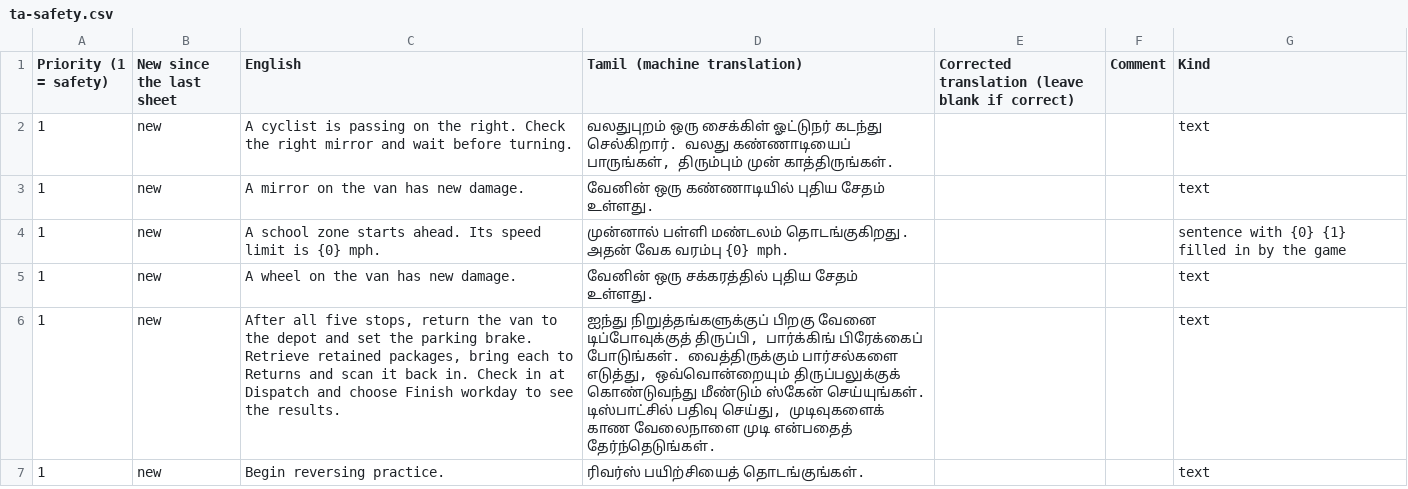
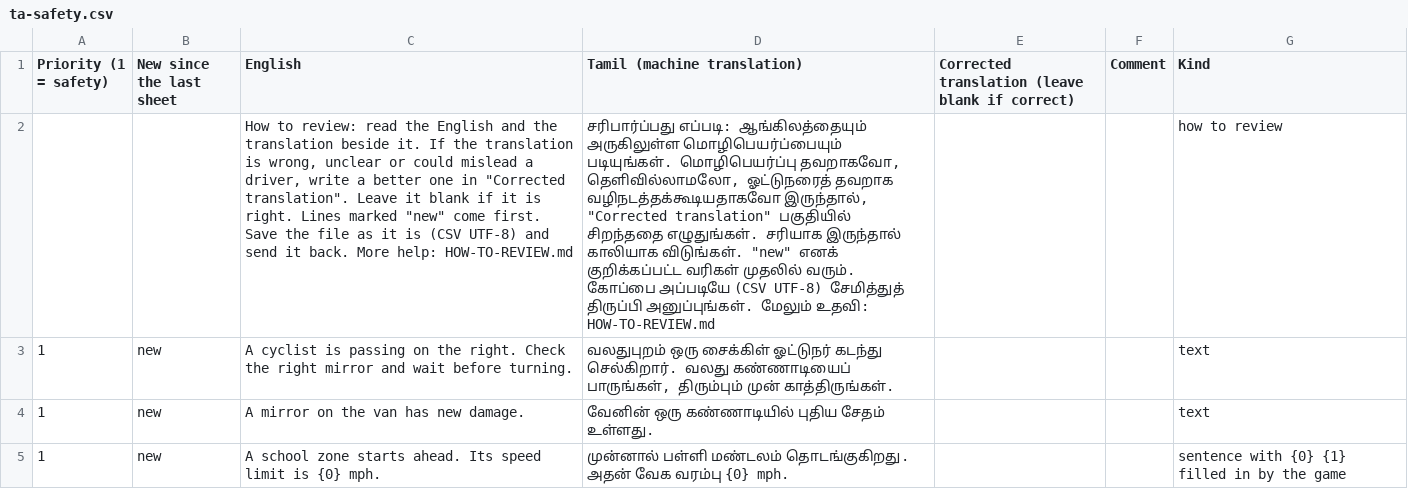
Before and after one commit to AirsoftArenaLtd/Courier-training-game, a CSV file: docs/review/ta-safety.csv, drawn as a sheet; only a part is shown; the shorter side is filled out with more unchanged rows; the diff names each change by its address in the sheet, - before the commit and + after, or states it on an @@ line.

```diff
--- a/docs/review/ta-safety.csv
+++ b/docs/review/ta-safety.csv
+row 2:  |  | How to review: read the English and the translation beside it. If the translation is wrong, unclear or could mislead a driver, write a better one in "Corrected translation". Leave it blank if it is right. Lines marked "new" come first. Save the file as it is (CSV UTF-8) and send it back. More help: HOW-TO-REVIEW.md | சரிபார்ப்பது எப்படி: ஆங்கிலத்தையும் அருகிலுள்ள மொழிபெயர்ப்பையும் படியுங்கள். மொழிபெயர்ப்பு தவறாகவோ, தெளிவில்லாமலோ, ஓட்டுநரைத் தவறாக வழிநடத்தக்கூடியதாகவோ இருந்தால், "Corrected translation" பகுதியில் சிறந்ததை எழுதுங்கள். சரியாக இருந்தால் காலியாக விடுங்கள். "new" எனக் குறிக்கப்பட்ட வரிகள் முதலில் வரும். கோப்பை அப்படியே (CSV UTF-8) சேமித்துத் திருப்பி அனுப்புங்கள். மேலும் உதவி: HOW-TO-REVIEW.md |  |  | how to review
```
Also changed, not shown: docs/review/bn-safety.csv, docs/review/hi-safety.csv, 13 other files.
